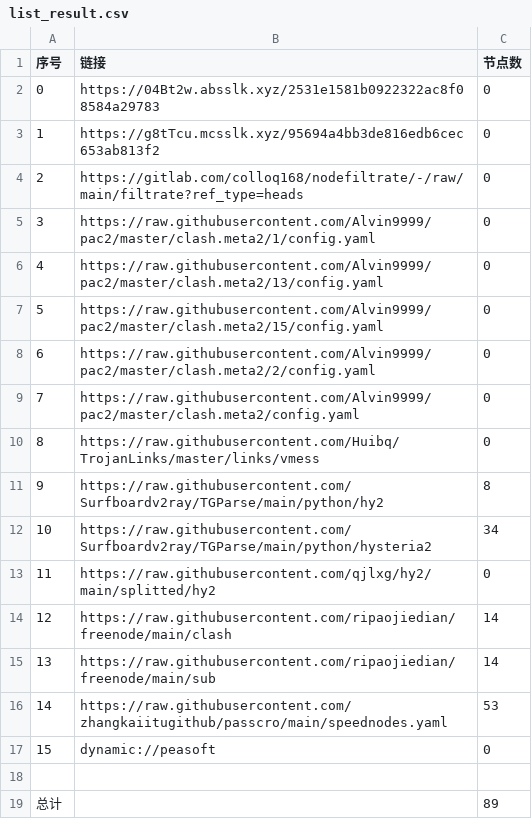
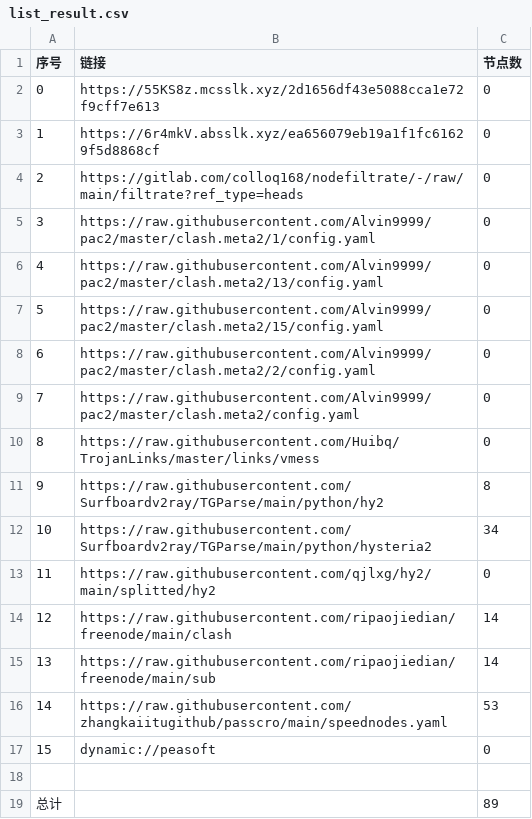
Before and after one commit to haygcao/NoMoreWalls, a CSV file: list_result.csv, drawn as a sheet.

```diff
--- a/list_result.csv
+++ b/list_result.csv
@@ -1,4 +1,4 @@
 序号,链接,节点数
-0,https://04Bt2w.absslk.xyz/2531e1581b0922322ac8f08584a29783,0
-1,https://g8tTcu.mcsslk.xyz/95694a4bb3de816edb6cec653ab813f2,0
+0,https://55KS8z.mcsslk.xyz/2d1656df43e5088cca1e72f9cff7e613,0
+1,https://6r4mkV.absslk.xyz/ea656079eb19a1f1fc61629f5d8868cf,0
 2,https://gitlab.com/colloq168/nodefiltrate/-/raw/main/filtrate?ref_type=heads,0
```
Also changed, not shown: 3 other files.
